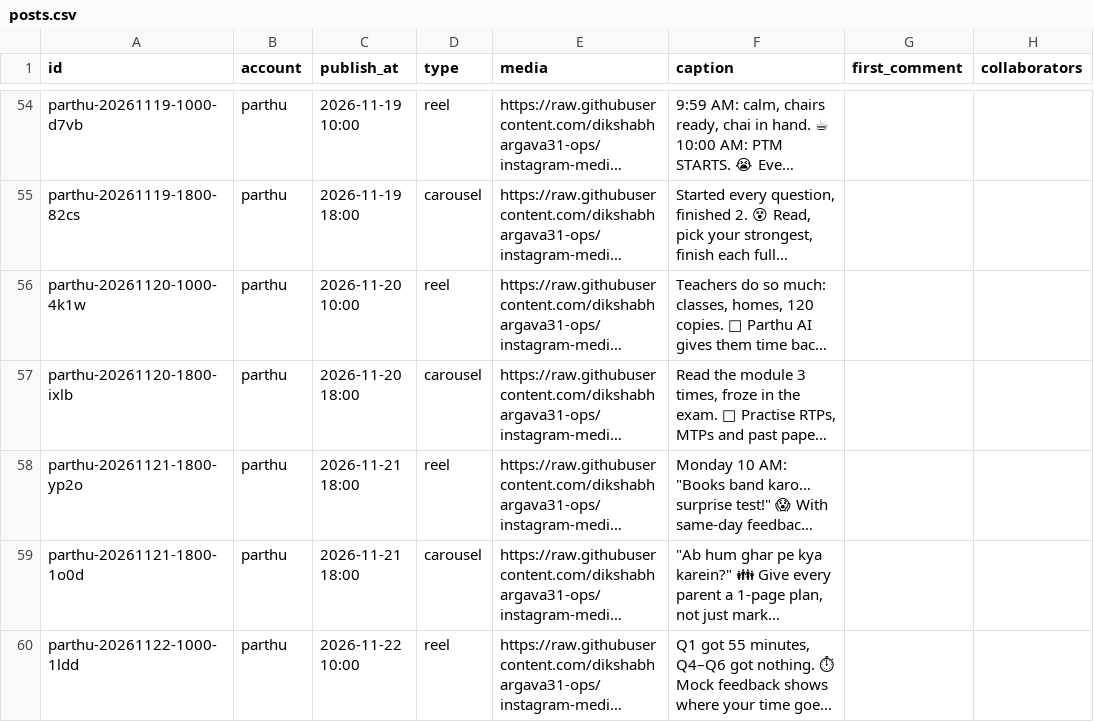
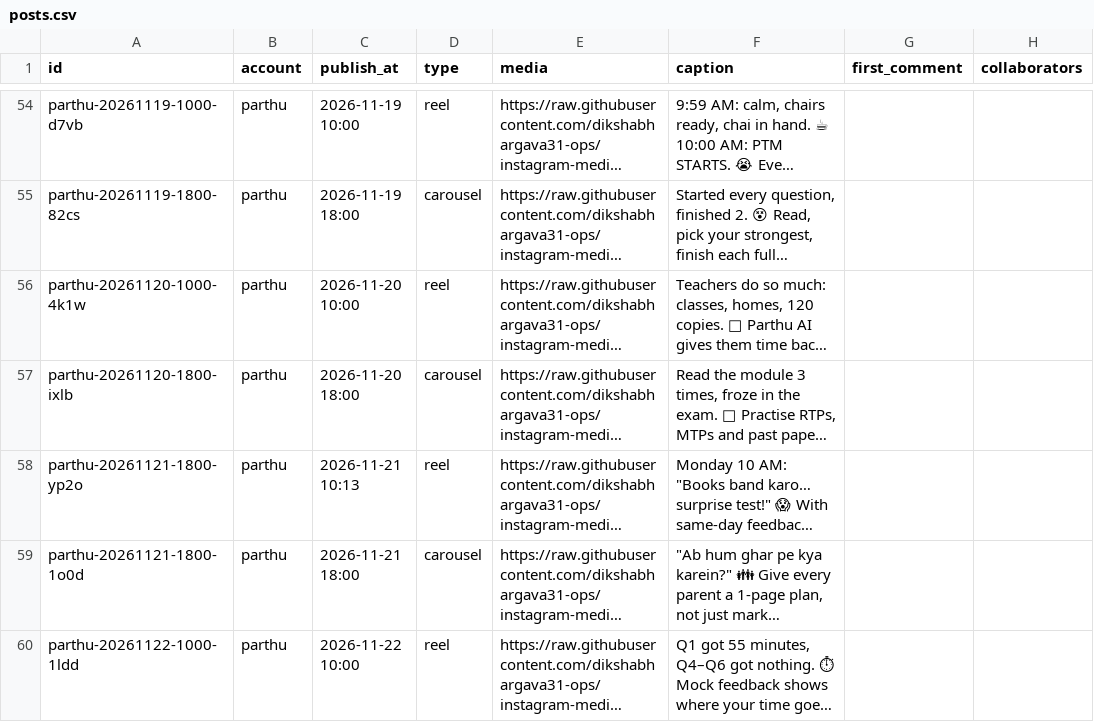
Before and after one commit to dikshabhargava31-ops/claude-and-db, a CSV file: instagram/posts.csv, drawn as a sheet; only a part is shown, gaps mark what is left out; long unchanged cells end in …; the diff names each change by its address in the sheet, - before the commit and + after, or states it on an @@ line.

Commit message:
Instagram: post parthu-20261121-1800-yp2o now

```diff
--- a/instagram/posts.csv
+++ b/instagram/posts.csv
-C58 (publish_at): 2026-11-21 18:00
+C58 (publish_at): 2026-11-21 10:13
```
